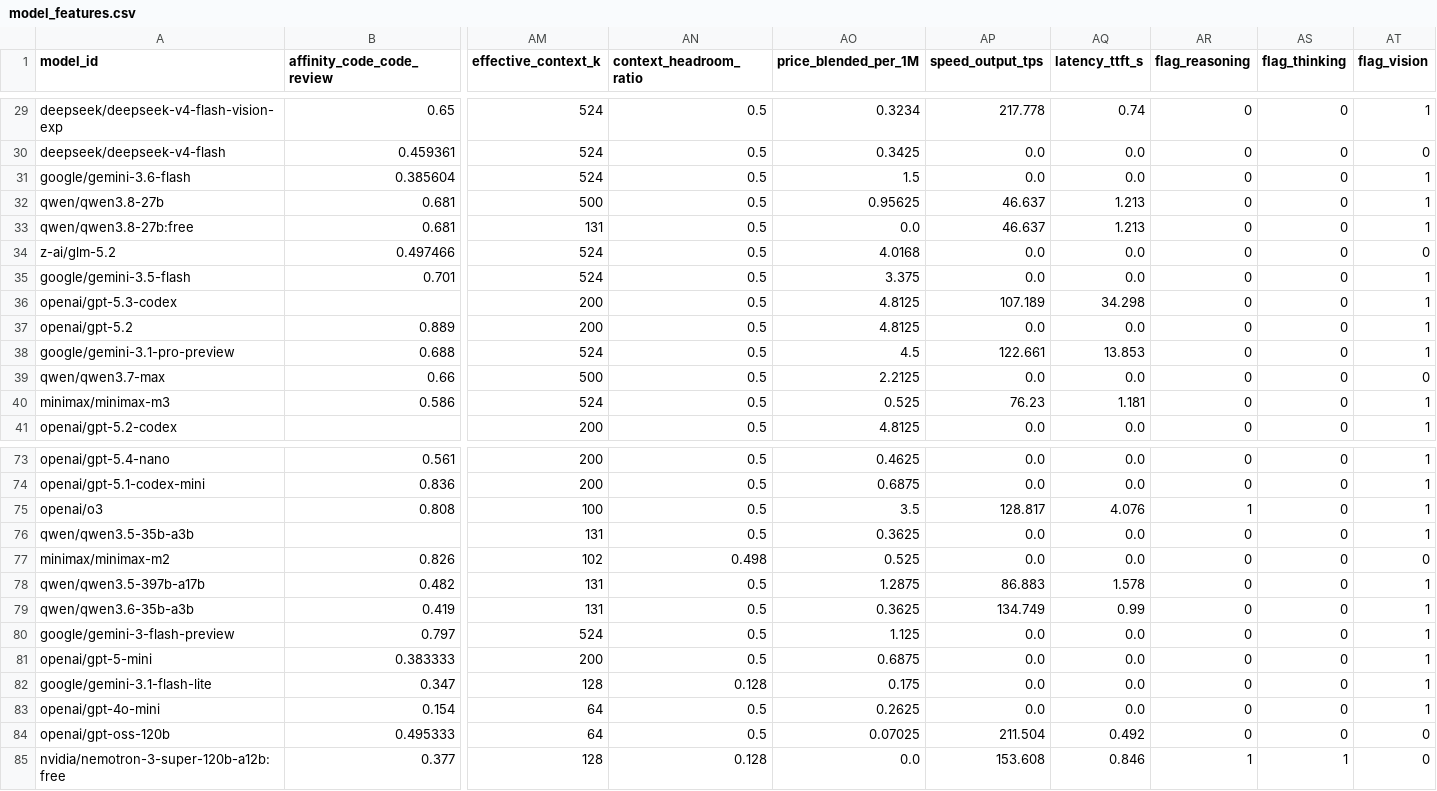
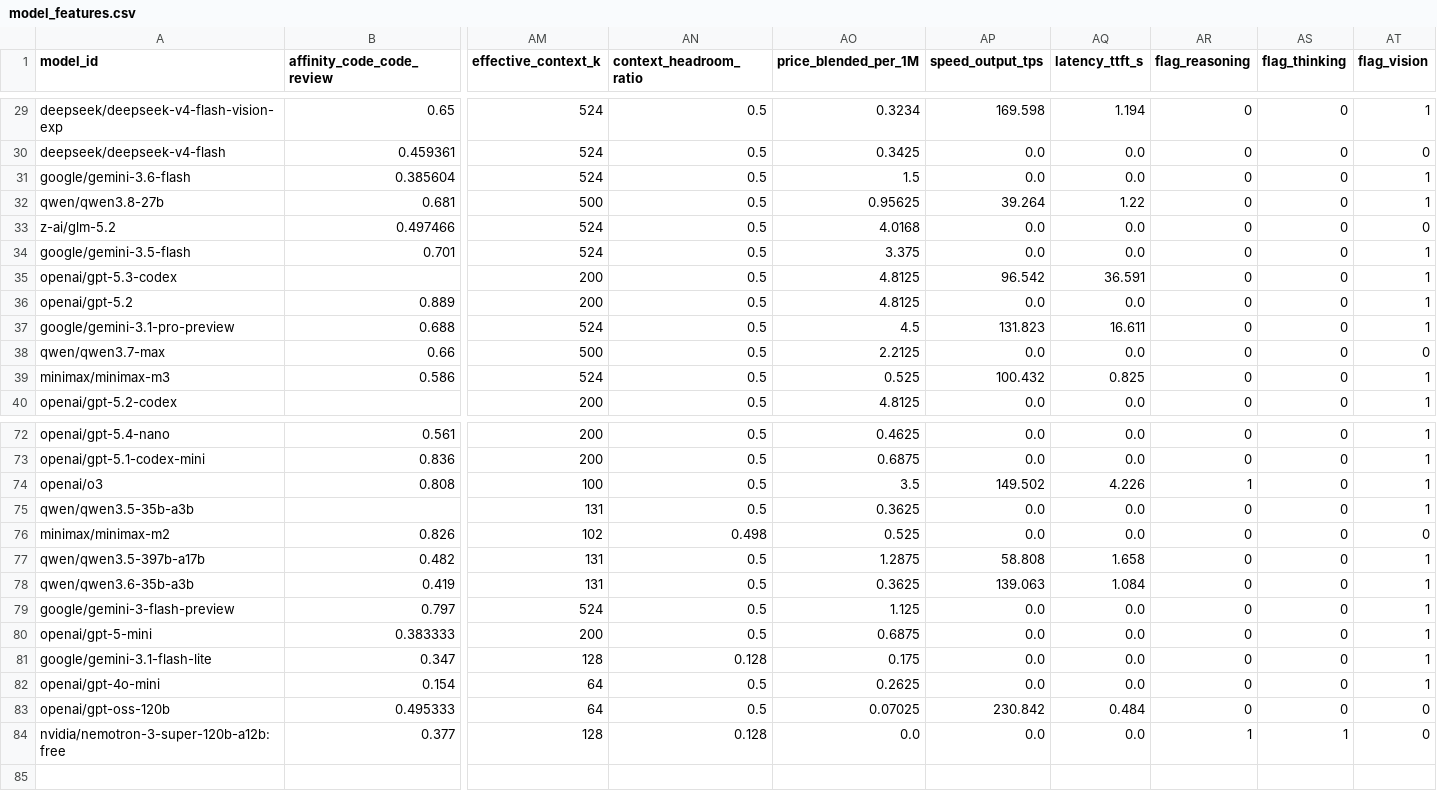
Before and after one commit to aharonamir/optmod, a CSV file: routing/perfrouter/model_features.csv, drawn as a sheet; only a part is shown, gaps mark what is left out; removed rows and columns are numbered as before the commit, all else as after; rows hold the shown columns only; the diff covers the shown part only; the diff names each change by its address in the sheet, - before the commit and + after, or states it on an @@ line.

```diff
--- a/routing/perfrouter/model_features.csv
+++ b/routing/perfrouter/model_features.csv
-AP29 (speed_output_tps): 217.778
+AP29 (speed_output_tps): 169.598
-AQ29 (latency_ttft_s): 0.74
+AQ29 (latency_ttft_s): 1.194
-AP32 (speed_output_tps): 46.637
+AP32 (speed_output_tps): 39.264
-AQ32 (latency_ttft_s): 1.213
+AQ32 (latency_ttft_s): 1.22
-row 33: qwen/qwen3.8-27b:free | 0.681 | 131 | 0.5 | 0.0 | 46.637 | 1.213 | 0 | 0 | 1
-AP35 (speed_output_tps): 107.189
+AP35 (speed_output_tps): 96.542
-AQ35 (latency_ttft_s): 34.298
+AQ35 (latency_ttft_s): 36.591
-AP37 (speed_output_tps): 122.661
+AP37 (speed_output_tps): 131.823
-AQ37 (latency_ttft_s): 13.853
+AQ37 (latency_ttft_s): 16.611
-AP39 (speed_output_tps): 76.23
+AP39 (speed_output_tps): 100.432
-AQ39 (latency_ttft_s): 1.181
+AQ39 (latency_ttft_s): 0.825
-AP74 (speed_output_tps): 128.817
+AP74 (speed_output_tps): 149.502
-AQ74 (latency_ttft_s): 4.076
+AQ74 (latency_ttft_s): 4.226
-AP77 (speed_output_tps): 86.883
+AP77 (speed_output_tps): 58.808
-AQ77 (latency_ttft_s): 1.578
+AQ77 (latency_ttft_s): 1.658
-AP78 (speed_output_tps): 134.749
+AP78 (speed_output_tps): 139.063
-AQ78 (latency_ttft_s): 0.99
+AQ78 (latency_ttft_s): 1.084
-AP83 (speed_output_tps): 211.504
+AP83 (speed_output_tps): 230.842
-AQ83 (latency_ttft_s): 0.492
+AQ83 (latency_ttft_s): 0.484
-AP84 (speed_output_tps): 153.608
+AP84 (speed_output_tps): 0.0
-AQ84 (latency_ttft_s): 0.846
+AQ84 (latency_ttft_s): 0.0
```
Also changed, not shown: 46 edited cells elsewhere in this file, 3 other files.
